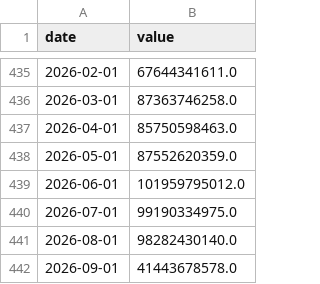
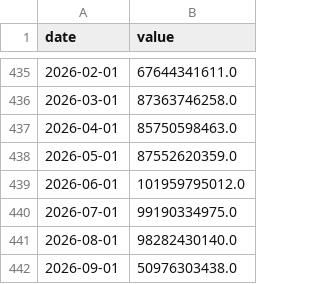
Before and after one commit to stevekoo-ai/Repo_name, a CSV file: data/normalized/customs_export_dlr.csv, drawn as a sheet; only a part is shown, gaps mark what is left out.

```diff
--- a/data/normalized/customs_export_dlr.csv
+++ b/data/normalized/customs_export_dlr.csv
@@ -441,2 +441,2 @@ date,value
 2026-08-01,98282430140.0
-2026-09-01,41443678578.0
+2026-09-01,50976303438.0
```
Also changed, not shown: data/normalized/customs_import_dlr.csv, sources/daily-price-history.csv, 3 other files.
